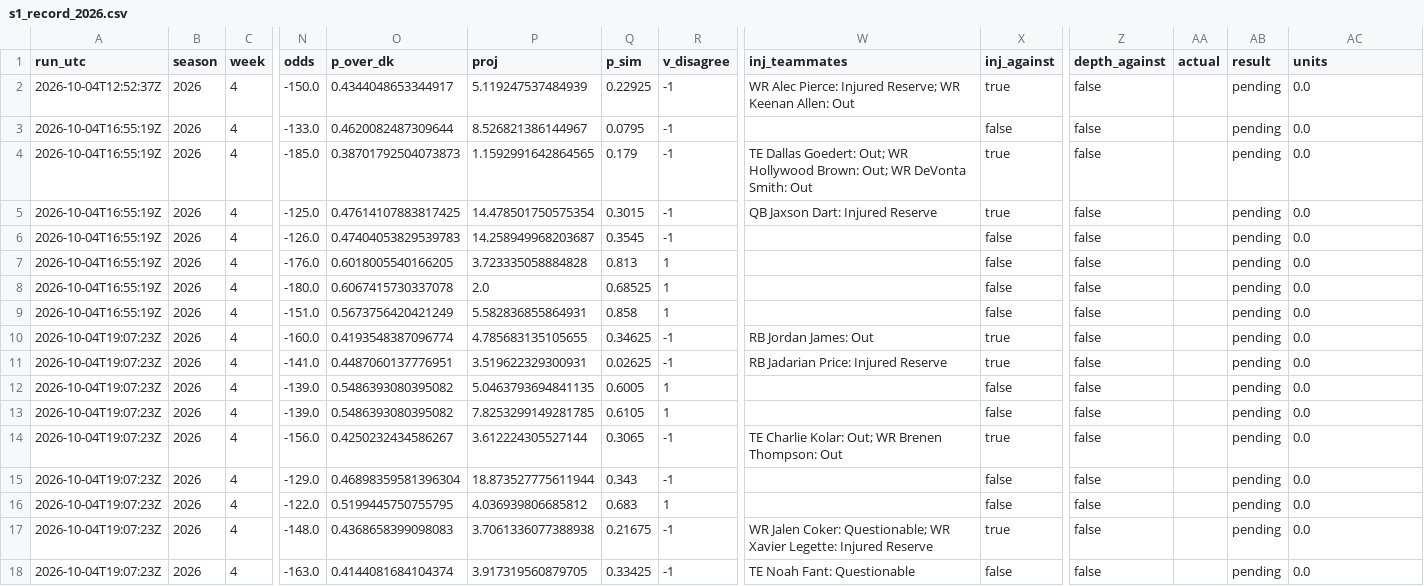
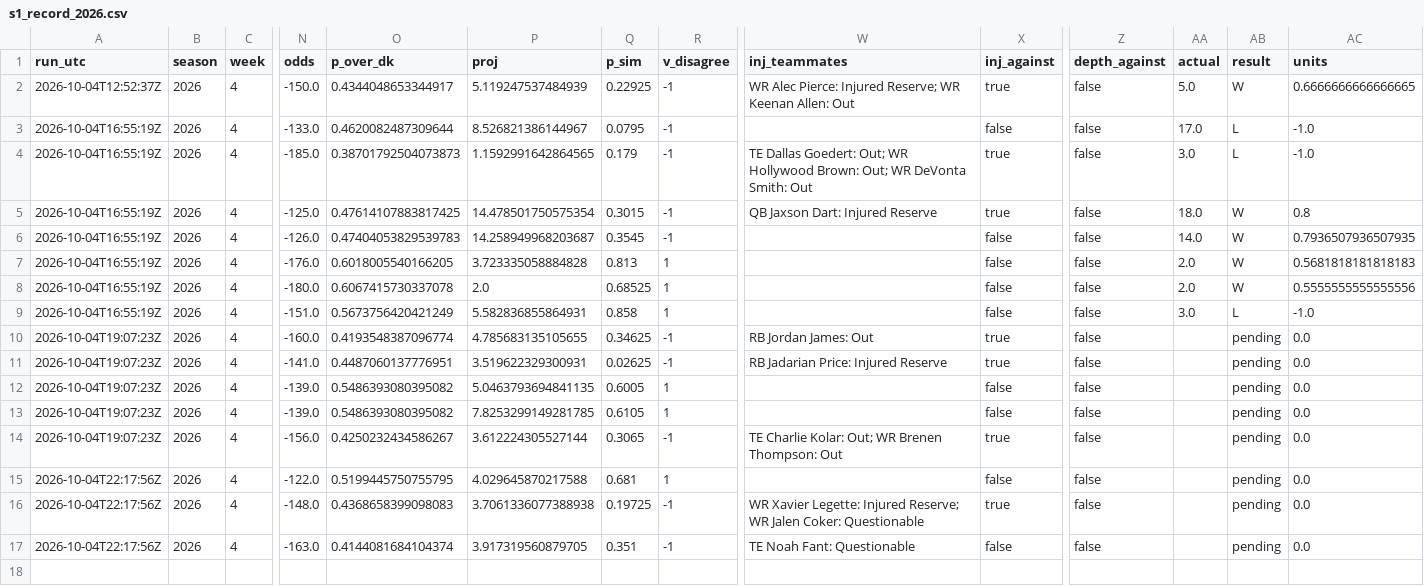
Before and after one commit to wbblanck/nfl-betting-model, a CSV file: data/live/s1_record_2026.csv, drawn as a sheet; only a part is shown, gaps mark what is left out; removed rows and columns are numbered as before the commit, all else as after; rows hold the shown columns only; the diff names each change by its address in the sheet, - before the commit and + after, or states it on an @@ line.

```diff
--- a/data/live/s1_record_2026.csv
+++ b/data/live/s1_record_2026.csv
-AA2 (actual): (empty)
+AA2 (actual): 5.0
-AB2 (result): pending
+AB2 (result): W
-AC2 (units): 0.0
+AC2 (units): 0.6666666666666665
-AA3 (actual): (empty)
+AA3 (actual): 17.0
-AB3:AB4 (result): pending
+AB3:AB4 (result): L
-AC3:AC4 (units): 0.0
+AC3:AC4 (units): -1.0
-AA4 (actual): (empty)
+AA4 (actual): 3.0
-AA5 (actual): (empty)
+AA5 (actual): 18.0
-AB5:AB8 (result): pending
+AB5:AB8 (result): W
-AC5 (units): 0.0
+AC5 (units): 0.8
-AA6 (actual): (empty)
+AA6 (actual): 14.0
-AC6 (units): 0.0
+AC6 (units): 0.7936507936507935
-AA7:AA8 (actual): (empty)
+AA7:AA8 (actual): 2.0
-AC7 (units): 0.0
+AC7 (units): 0.5681818181818183
-AC8 (units): 0.0
+AC8 (units): 0.5555555555555556
-AA9 (actual): (empty)
+AA9 (actual): 3.0
-AB9 (result): pending
+AB9 (result): L
-AC9 (units): 0.0
+AC9 (units): -1.0
-row 15: 2026-10-04T19:07:23Z | 2026 | 4 | -129.0 | 0.46898359581396304 | 18.873527775611944 | 0.343 | -1 |  | false | false |  | pending | 0.0
-A15:A17 (run_utc): 2026-10-04T19:07:23Z
+A15:A17 (run_utc): 2026-10-04T22:17:56Z
-P15 (proj): 4.036939806685812
+P15 (proj): 4.029645870217588
-Q15 (p_sim): 0.683
+Q15 (p_sim): 0.681
-Q16 (p_sim): 0.21675
+Q16 (p_sim): 0.19725
-W16 (inj_teammates): WR Jalen Coker: Questionable; WR Xavier Legette: Injured Reserve
+W16 (inj_teammates): WR Xavier Legette: Injured Reserve; WR Jalen Coker: Questionable
-Q17 (p_sim): 0.33425
+Q17 (p_sim): 0.351
```
Also changed, not shown: data/live/s1_picks_2026.csv, data/live/s1_runs_2026.csv, 5 other files.
